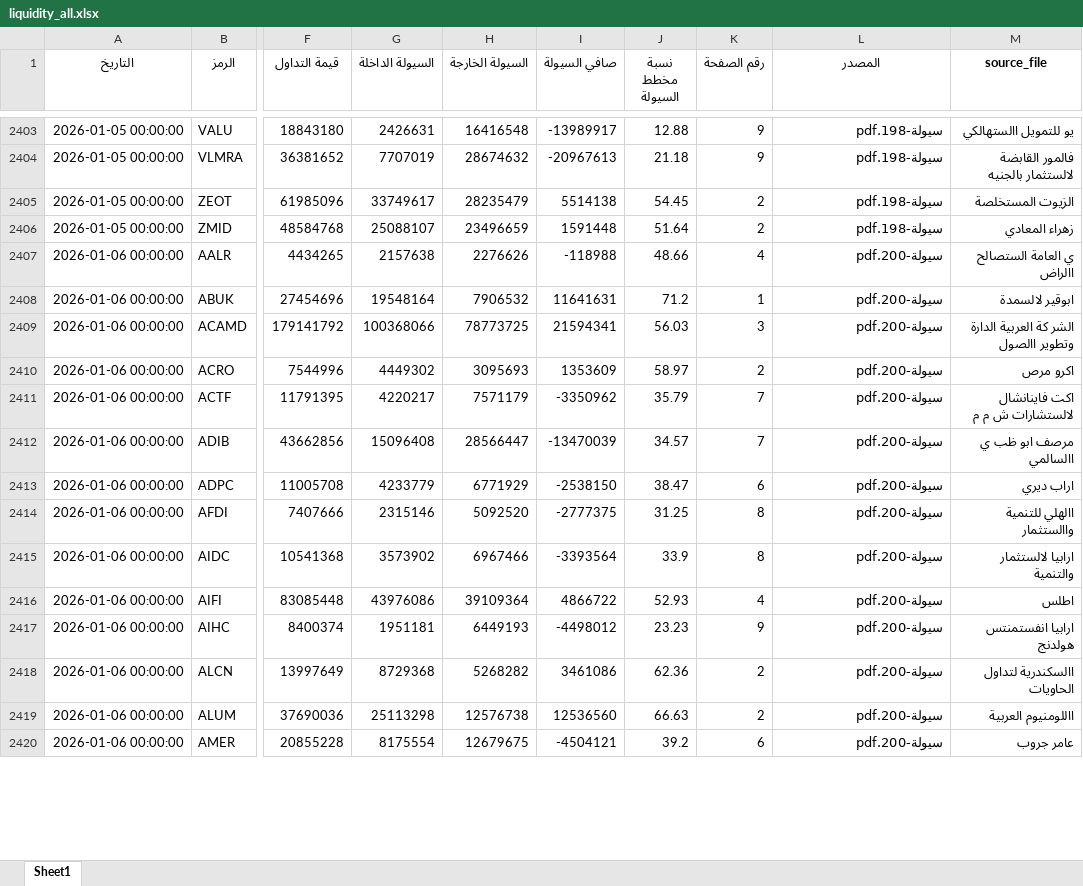
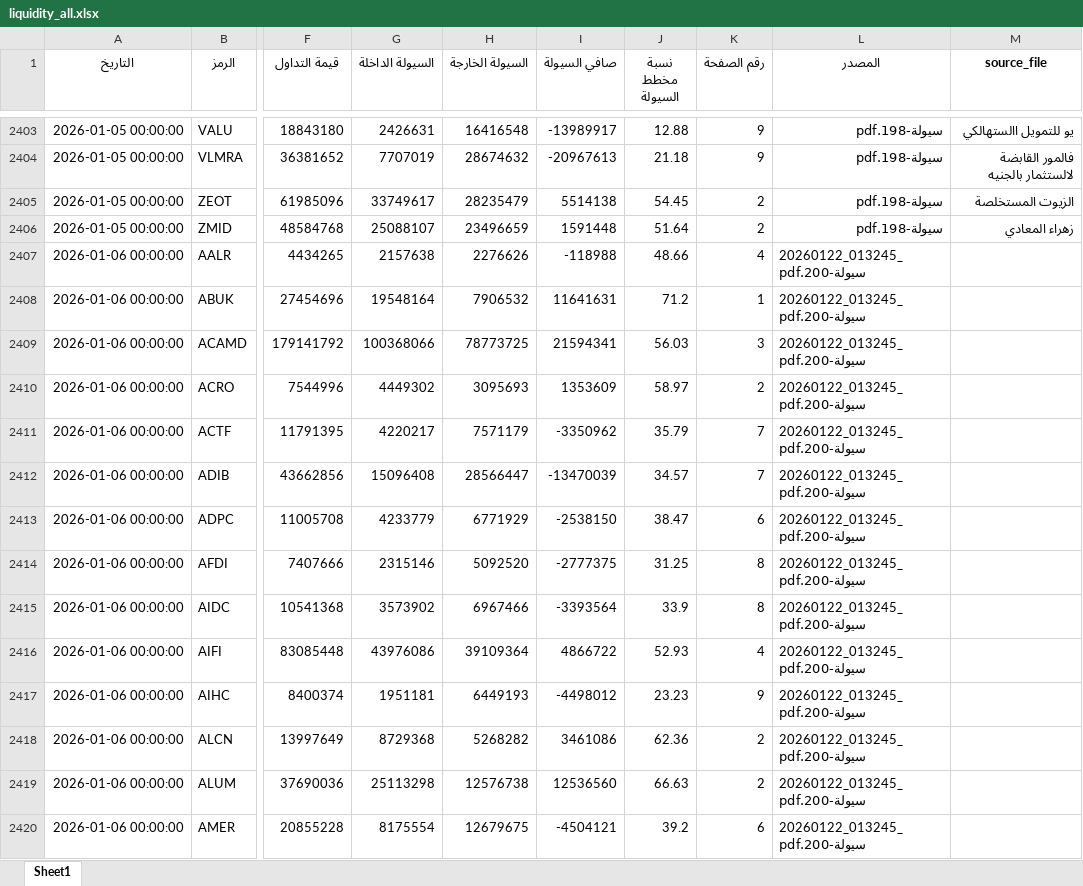
Before and after one commit to MahmoudElshaeer/egx-liquidity-dashboard, an Excel workbook: liquidity_all.xlsx, sheet Sheet1, drawn as a sheet; only a part is shown, gaps mark what is left out; values as stored, in another font and other column widths than the file's, no borders; the diff covers the shown part only; the diff names each change by its address in the sheet, - before the commit and + after, or states it on an @@ line.

```diff
--- a/liquidity_all.xlsx (sheet Sheet1)
+++ b/liquidity_all.xlsx (sheet Sheet1)
-L2407:L2420 (المصدر): سيولة-200.pdf
+L2407:L2420 (المصدر): 20260122_013245_سيولة-200.pdf
-M2407 (source_file): ي العامة الستصالح االراض
+M2407 (source_file): (empty)
-M2408 (source_file): ابوقير لالسمدة
+M2408 (source_file): (empty)
-M2409 (source_file): الشر كة العربية الدارة وتطوير االصول
+M2409 (source_file): (empty)
-M2410 (source_file): اكرو مرص
+M2410 (source_file): (empty)
-M2411 (source_file): اكت فاينانشال لالستشارات ش م م
+M2411 (source_file): (empty)
-M2412 (source_file): مرصف ابو ظب ي االسالمي
+M2412 (source_file): (empty)
-M2413 (source_file): اراب ديري
+M2413 (source_file): (empty)
-M2414 (source_file): االهلي للتنمية واالستثمار
+M2414 (source_file): (empty)
-M2415 (source_file): ارابيا لالستثمار والتنمية
+M2415 (source_file): (empty)
-M2416 (source_file): اطلس
+M2416 (source_file): (empty)
-M2417 (source_file): ارابيا انفستمنتس هولدنج
+M2417 (source_file): (empty)
-M2418 (source_file): االسكندرية لتداول الحاويات
+M2418 (source_file): (empty)
-M2419 (source_file): االلومنيوم العربية
+M2419 (source_file): (empty)
-M2420 (source_file): عامر جروب
+M2420 (source_file): (empty)
```
Also changed, not shown: 1118 edited cells elsewhere in this sheet, 2 other files.
